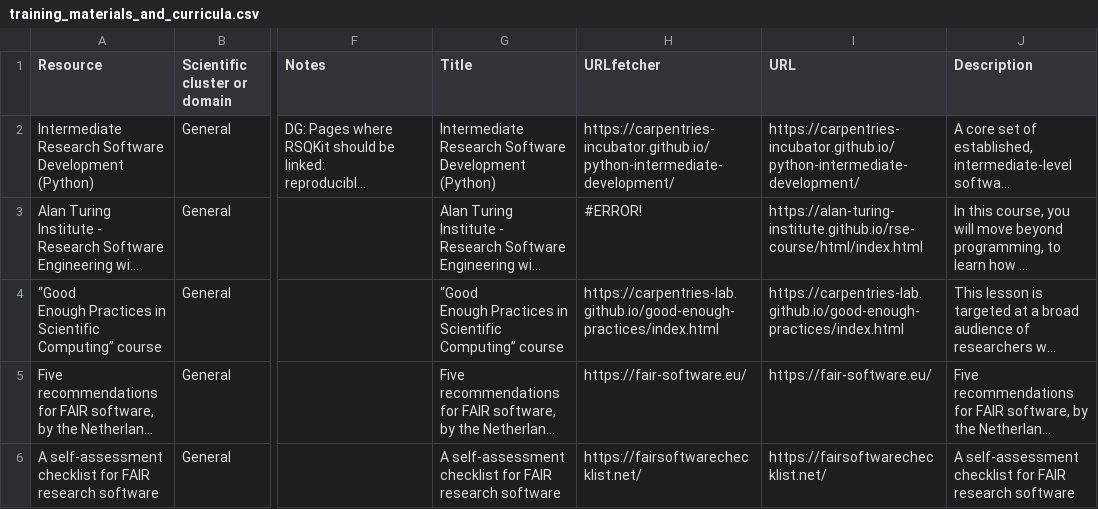
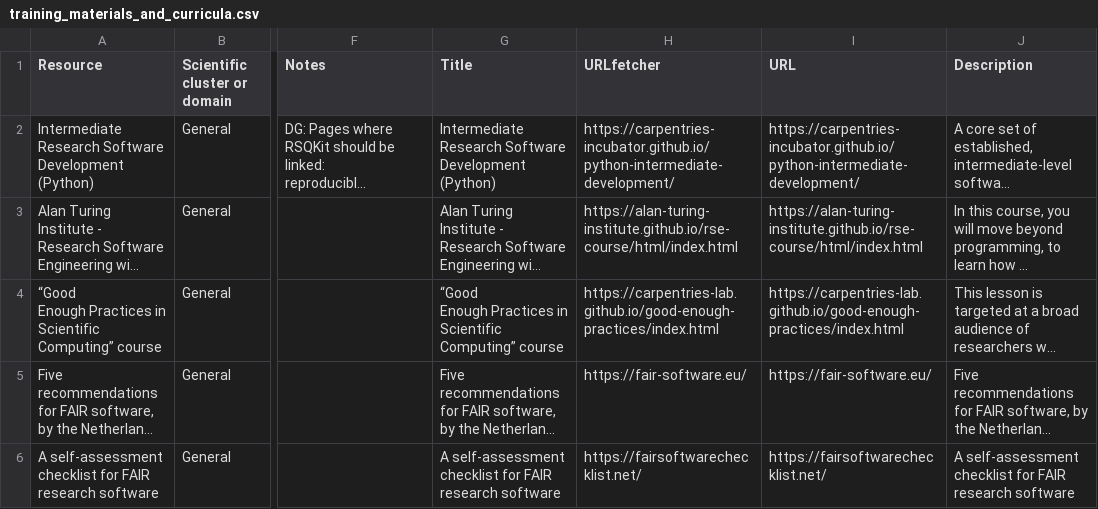
Before and after one commit to kennethrioja/training-everse-rsqkit, a CSV file: csv/training_materials_and_curricula.csv, drawn as a sheet; only a part is shown, gaps mark what is left out; long unchanged cells end in …; the diff names each change by its address in the sheet, - before the commit and + after, or states it on an @@ line.

Commit message:
GitHub Actions: Update JSON

```diff
--- a/csv/training_materials_and_curricula.csv
+++ b/csv/training_materials_and_curricula.csv
-H3 (URLfetcher): #ERROR!
+H3 (URLfetcher): https://alan-turing-institute.github.io/rse-course/html/index.html
```
